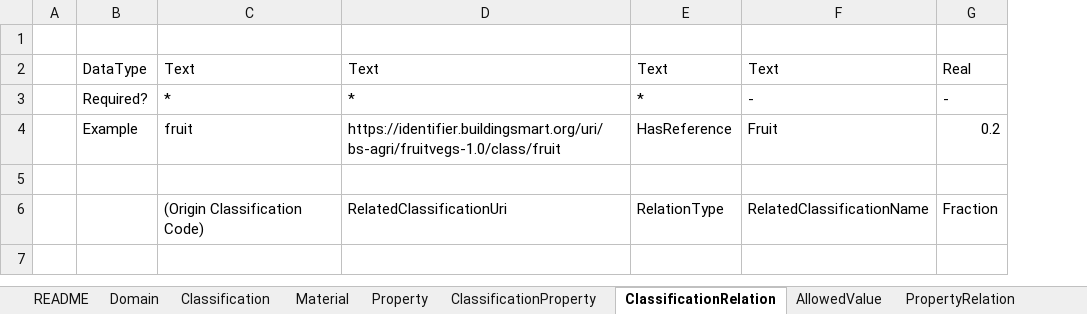
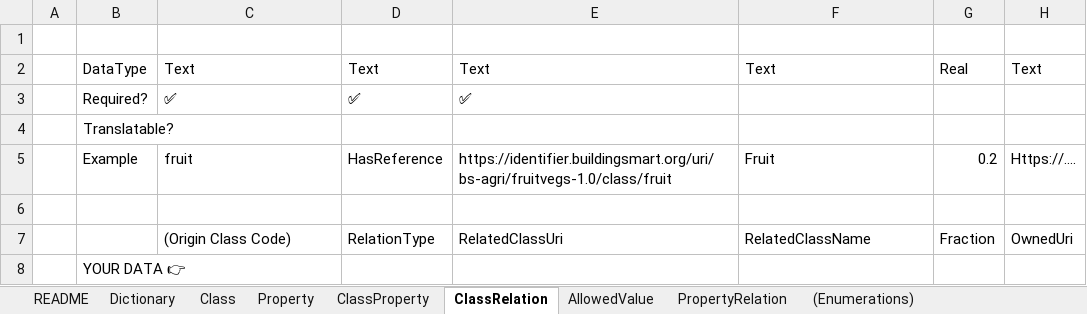
Before and after one commit to buildingSMART/bSDD, an Excel workbook: Model/Import Model/spreadsheet-import/bSDD_Excel_template.xlsx, sheet ClassRelation, drawn as a sheet; values as stored, in another font and other column widths than the file's, no cell formats; table styles not drawn; removed rows and columns are numbered as before the commit, all else as after; the diff names each change by its address in the sheet, - before the commit and + after, or states it on an @@ line.

```diff
--- a/Model/Import Model/spreadsheet-import/bSDD_Excel_template.xlsx (sheet ClassRelation)
+++ b/Model/Import Model/spreadsheet-import/bSDD_Excel_template.xlsx (sheet ClassRelation)
-sheet tab: Domain
+sheet tab: Dictionary
-sheet tab: Classification
+sheet tab: Class
-sheet tab: ClassificationProperty
+sheet tab: ClassProperty
-sheet tab: ClassificationRelation
+sheet tab: ClassRelation
-sheet tab: Material
-column D, row 2: Text; rows 4-6: https://identifier.buildingsmart.org/uri/bs-agri/fruitvegs-1.0/class/fruit |  | RelatedClassificationUri
+column E, row 2: Text; rows 5-7: https://identifier.buildingsmart.org/uri/bs-agri/fruitvegs-1.0/class/fruit |  | RelatedClassUri
+column H, row 2: Text; rows 5-7: Https://.... |  | OwnedUri
-row 3:  | Required? | * | * | * | - | -
+row 3:  | Required? | ✅ | ✅ | ✅
+row 4:  | Translatable?
-C7: (Origin Classification Code)
+C7: (Origin Class Code)
-F7: RelatedClassificationName
+F7: RelatedClassName
+row 8:  | YOUR DATA 👉
```
Also changed, not shown: sheet (Enumerations), sheet Class, sheet Dictionary, sheet Property, sheet AllowedValue, sheet ClassProperty, 2 more sheets, cell formats, formulas that keep their value, charts or pictures, 4 other files.
